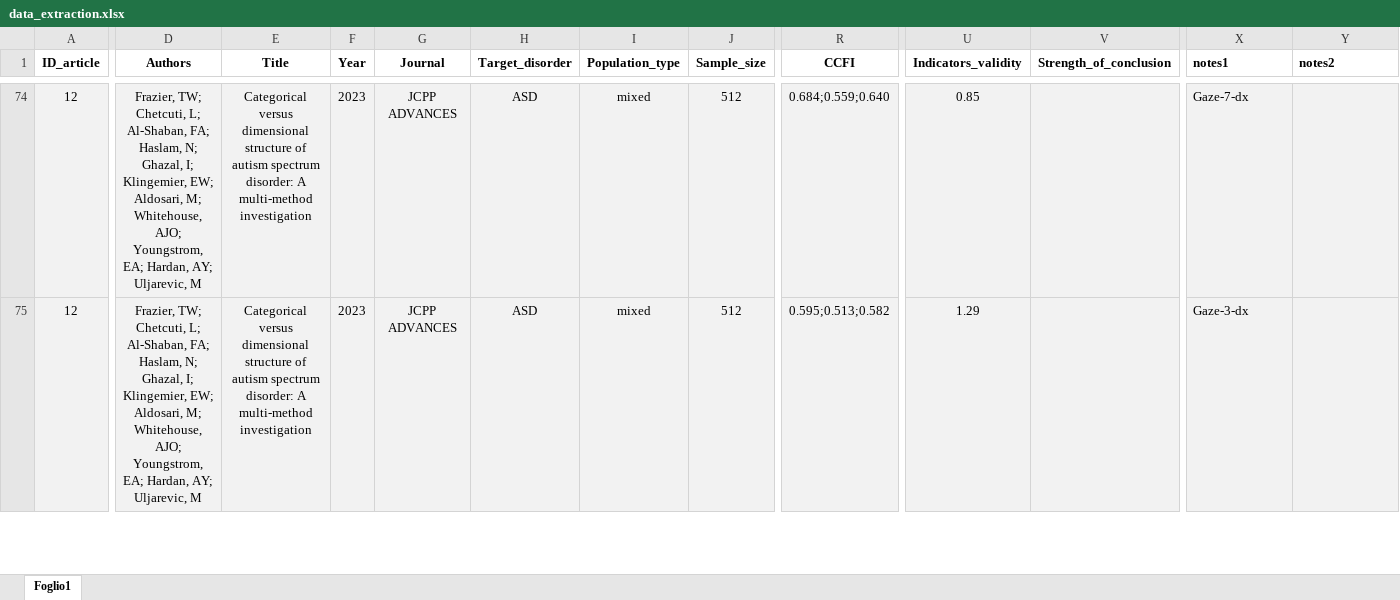
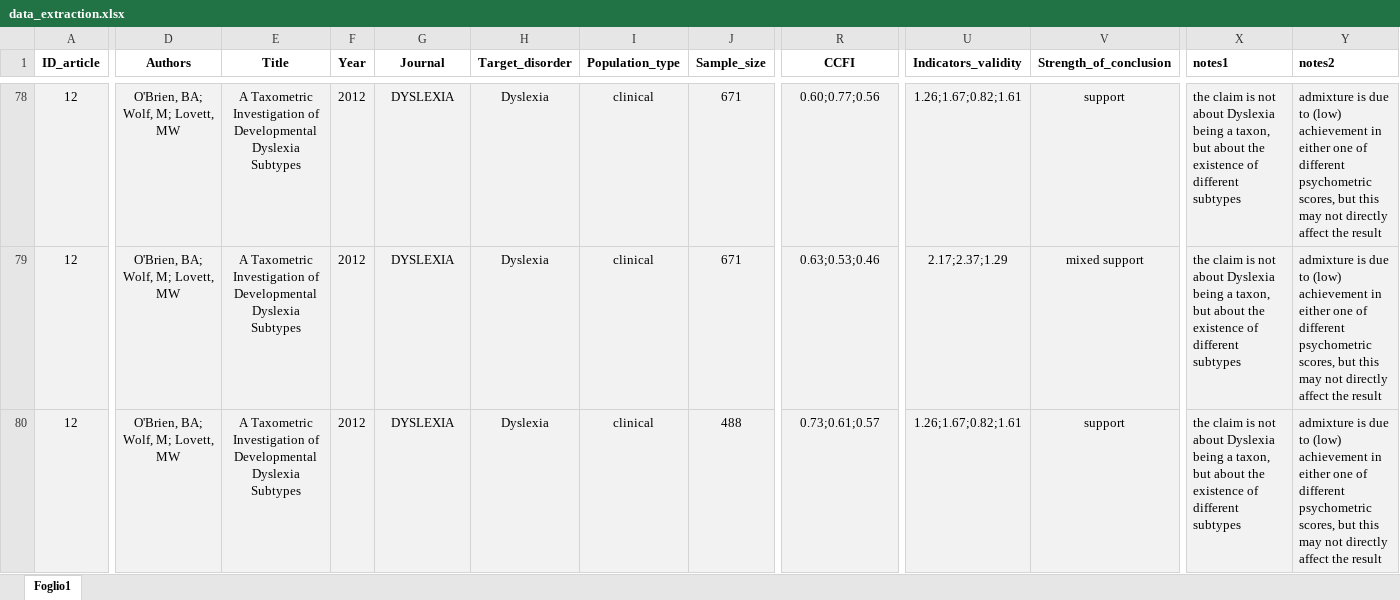
Before and after one commit to EnricoToffalini/Taxometrics-Neurodevelopmental-Disorders, an Excel workbook: Literature-review/data/data_extraction.xlsx, sheet Foglio1, drawn as a sheet; only a part is shown, gaps mark what is left out; values as stored, in another font and other column widths than the file's, no borders; addresses are those after the commit; rows hold the shown columns only; the diff covers the shown part only; the diff names each change by its address in the sheet, - before the commit and + after, or states it on an @@ line.

```diff
--- a/Literature-review/data/data_extraction.xlsx (sheet Foglio1)
+++ b/Literature-review/data/data_extraction.xlsx (sheet Foglio1)
-D78:D79 (Authors): Frazier, TW; Chetcuti, L; Al-Shaban, FA; Haslam, N; Ghazal, I; Klingemier, EW; Aldosari, M; Whitehouse, AJO; Youngstrom, EA; Hardan, AY; Uljarevic, M
+D78:D79 (Authors): O'Brien, BA; Wolf, M; Lovett, MW
-E78:E79 (Title): Categorical versus dimensional structure of autism spectrum disorder: A multi-method investigation
+E78:E79 (Title): A Taxometric Investigation of Developmental Dyslexia Subtypes
-F78:F79 (Year): 2023
+F78:F79 (Year): 2012
-G78:G79 (Journal): JCPP ADVANCES
+G78:G79 (Journal): DYSLEXIA
-H78:H79 (Target_disorder): ASD
+H78:H79 (Target_disorder): Dyslexia
-I78:I79 (Population_type): mixed
+I78:I79 (Population_type): clinical
-J78:J79 (Sample_size): 512
+J78:J79 (Sample_size): 671
-R78 (CCFI): 0.684;0.559;0.640
+R78 (CCFI): 0.60;0.77;0.56
-U78 (Indicators_validity): 0.85
+U78 (Indicators_validity): 1.26;1.67;0.82;1.61
-V78 (Strength_of_conclusion): (empty)
+V78 (Strength_of_conclusion): support
-X78 (notes1): Gaze‐7‐dx
+X78 (notes1): the claim is not about Dyslexia being a taxon, but about the existence of different subtypes
-Y78:Y79 (notes2): (empty)
+Y78:Y79 (notes2): admixture is due to (low) achievement in either one of different psychometric scores, but this may not directly affect the result
-R79 (CCFI): 0.595;0.513;0.582
+R79 (CCFI): 0.63;0.53;0.46
-U79 (Indicators_validity): 1.29
+U79 (Indicators_validity): 2.17;2.37;1.29
-V79 (Strength_of_conclusion): (empty)
+V79 (Strength_of_conclusion): mixed support
-X79 (notes1): Gaze‐3‐dx
+X79 (notes1): the claim is not about Dyslexia being a taxon, but about the existence of different subtypes
+row 80: 12 | O'Brien, BA; Wolf, M; Lovett, MW | A Taxometric Investigation of Developmental Dyslexia Subtypes | 2012 | DYSLEXIA | Dyslexia | clinical | 488 | 0.73;0.61;0.57 | 1.26;1.67;0.82;1.61 | support | the claim is not about Dyslexia being a taxon, but about the existence of different subtypes | admixture is due to (low) achievement in either one of different psychometric scores, but this may not directly affect the result
```
Also changed, not shown: 18 added rows, 19 removed rows, 116 edited cells and cell formats elsewhere in this sheet, Paper/Tables/Review-Summary.xlsx, 5 other files.
